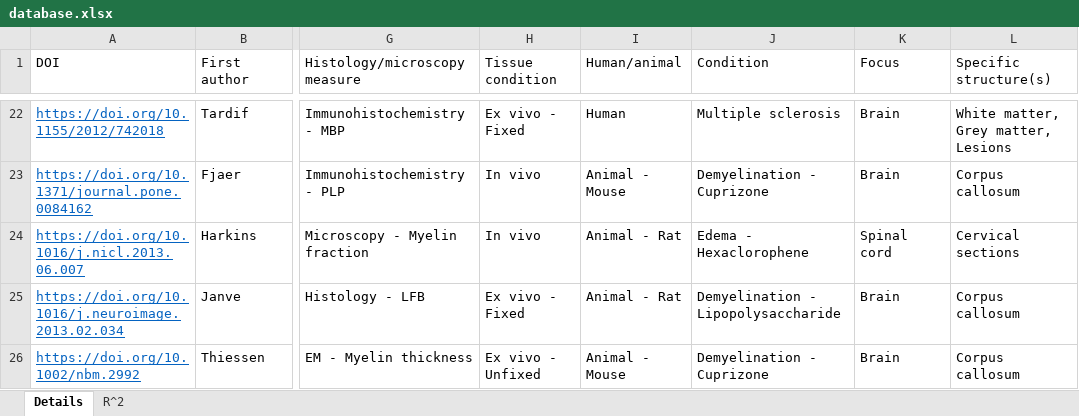
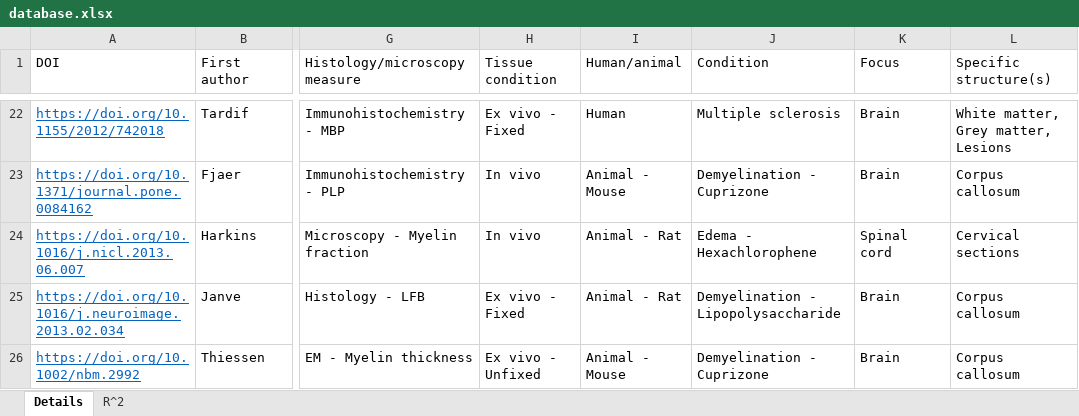
Before and after one commit to agahkarakuzu/myelin-meta-analysis, an Excel workbook: 01/database.xlsx, sheet Details, drawn as a sheet; only a part is shown, gaps mark what is left out; values as stored, in another font and other column widths than the file's, no borders; the diff names each change by its address in the sheet, - before the commit and + after, or states it on an @@ line.

```diff
--- a/01/database.xlsx (sheet Details)
+++ b/01/database.xlsx (sheet Details)
-J24 (Condition): Edema - Hexaclorophene
+J24 (Condition): Edema - Hexachlorophene
```
Also changed, not shown: 02/database.xlsx, 03/database.xlsx, 46 other files.
